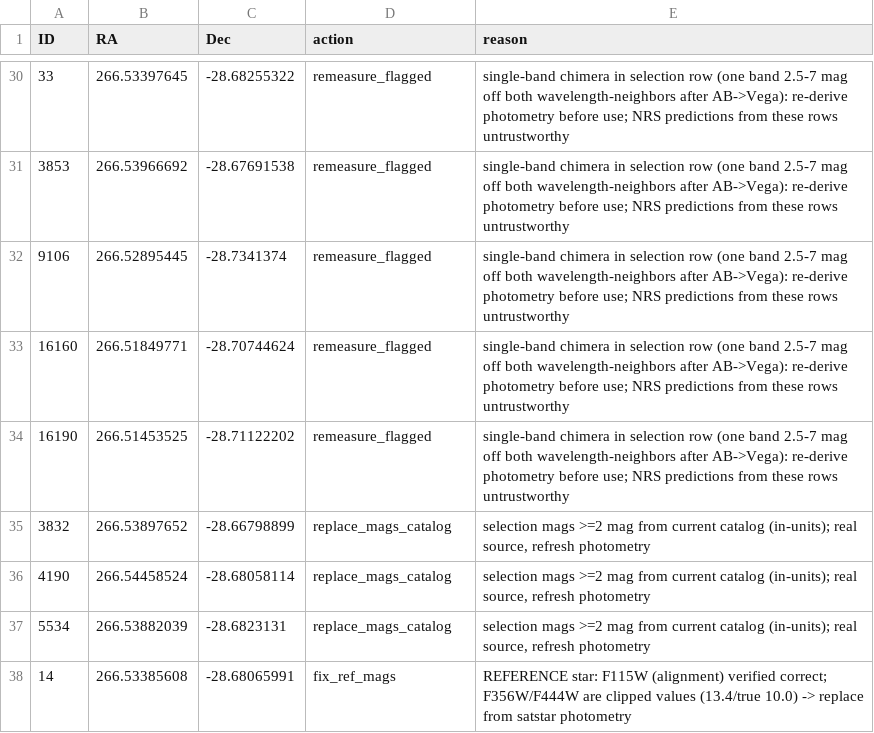
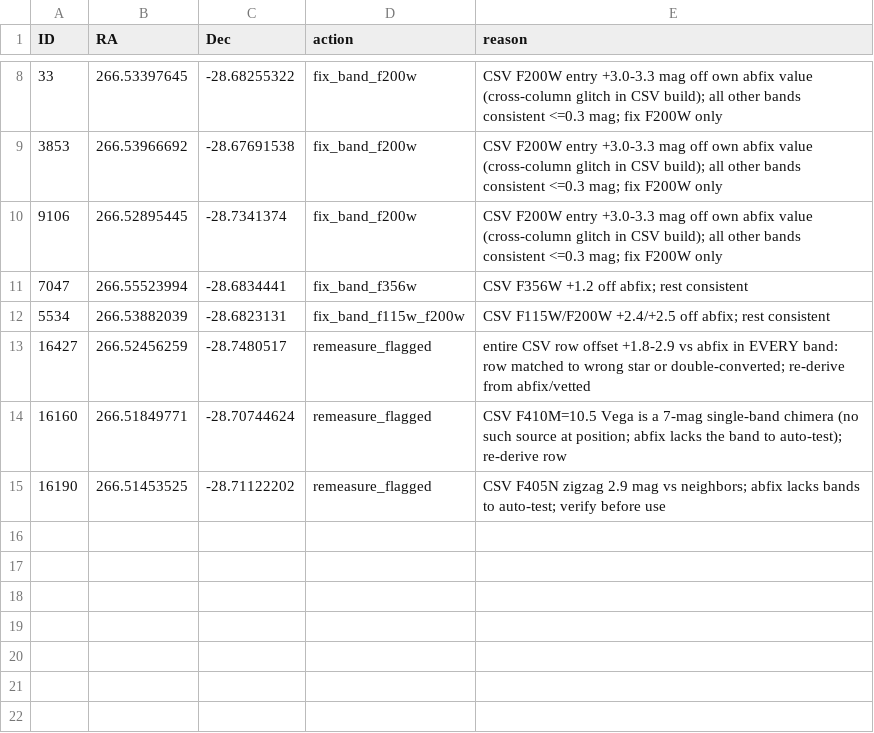
Before and after one commit to keflavich/brick-jwst-2221-notebooks, a CSV file: notebooks/nirspec6927_vetting_actions_20260719.csv, drawn as a sheet; only a part is shown, gaps mark what is left out; the diff covers the shown part only.

```diff
--- a/notebooks/nirspec6927_vetting_actions_20260719.csv
+++ b/notebooks/nirspec6927_vetting_actions_20260719.csv
@@ -30,9 +8,8 @@ ID,RA,Dec,action,reason
-33,266.53397645,-28.68255322,remeasure_flagged,single-band chimera in selection row (one band 2.5-7 mag off both wavelength-neighbors after AB->Vega): re-derive photometry before use; NRS predictions from these rows untrustworthy
-3853,266.53966692,-28.67691538,remeasure_flagged,single-band chimera in selection row (one band 2.5-7 mag off both wavelength-neighbors after AB->Vega): re-derive photometry before use; NRS predictions from these rows untrustworthy
-9106,266.52895445,-28.7341374,remeasure_flagged,single-band chimera in selection row (one band 2.5-7 mag off both wavelength-neighbors after AB->Vega): re-derive photometry before use; NRS predictions from these rows untrustworthy
-16160,266.51849771,-28.70744624,remeasure_flagged,single-band chimera in selection row (one band 2.5-7 mag off both wavelength-neighbors after AB->Vega): re-derive photometry before use; NRS predictions from these rows untrustworthy
-16190,266.51453525,-28.71122202,remeasure_flagged,single-band chimera in selection row (one band 2.5-7 mag off both wavelength-neighbors after AB->Vega): re-derive photometry before use; NRS predictions from these rows untrustworthy
-3832,266.53897652,-28.66798899,replace_mags_catalog,"selection mags >=2 mag from current catalog (in-units); real source, refresh photometry"
-4190,266.54458524,-28.68058114,replace_mags_catalog,"selection mags >=2 mag from current catalog (in-units); real source, refresh photometry"
-5534,266.53882039,-28.6823131,replace_mags_catalog,"selection mags >=2 mag from current catalog (in-units); real source, refresh photometry"
-14,266.53385608,-28.68065991,fix_ref_mags,REFERENCE star: F115W (alignment) verified correct; F356W/F444W are clipped values (13.4/true 10.0) -> replace from satstar photometry
+33,266.53397645,-28.68255322,fix_band_f200w,CSV F200W entry +3.0-3.3 mag off own abfix value (cross-column glitch in CSV build); all other bands consistent <=0.3 mag; fix F200W only
+3853,266.53966692,-28.67691538,fix_band_f200w,CSV F200W entry +3.0-3.3 mag off own abfix value (cross-column glitch in CSV build); all other bands consistent <=0.3 mag; fix F200W only
+9106,266.52895445,-28.7341374,fix_band_f200w,CSV F200W entry +3.0-3.3 mag off own abfix value (cross-column glitch in CSV build); all other bands consistent <=0.3 mag; fix F200W only
+7047,266.55523994,-28.6834441,fix_band_f356w,CSV F356W +1.2 off abfix; rest consistent
+5534,266.53882039,-28.6823131,fix_band_f115w_f200w,CSV F115W/F200W +2.4/+2.5 off abfix; rest consistent
+16427,266.52456259,-28.7480517,remeasure_flagged,entire CSV row offset +1.8-2.9 vs abfix in EVERY band: row matched to wrong star or double-converted; re-derive from abfix/vetted
+16160,266.51849771,-28.70744624,remeasure_flagged,CSV F410M=10.5 Vega is a 7-mag single-band chimera (no such source at position; abfix lacks the band to auto-test); re-derive row
+16190,266.51453525,-28.71122202,remeasure_flagged,CSV F405N zigzag 2.9 mag vs neighbors; abfix lacks bands to auto-test; verify before use
```
Also changed, not shown: 1 added row, 23 removed rows and 8 edited cells elsewhere in this file.
